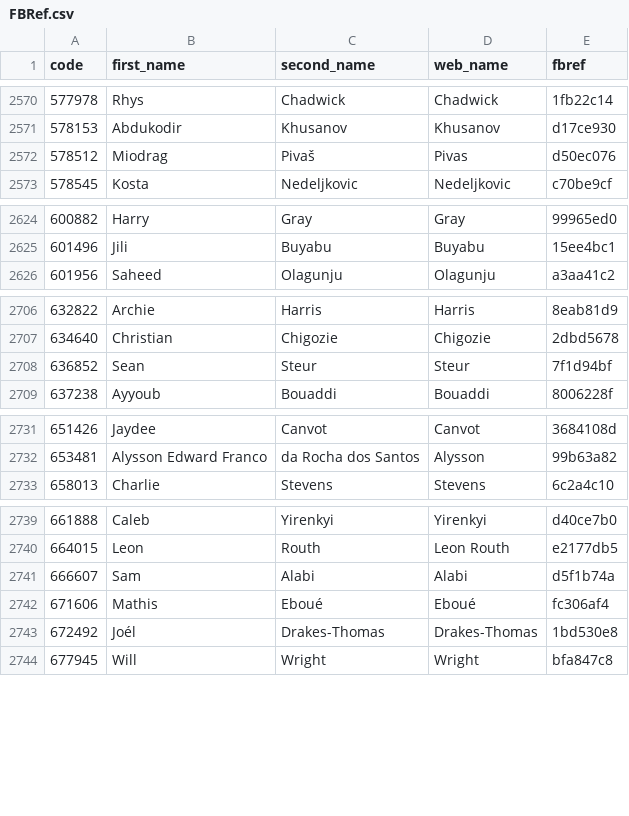
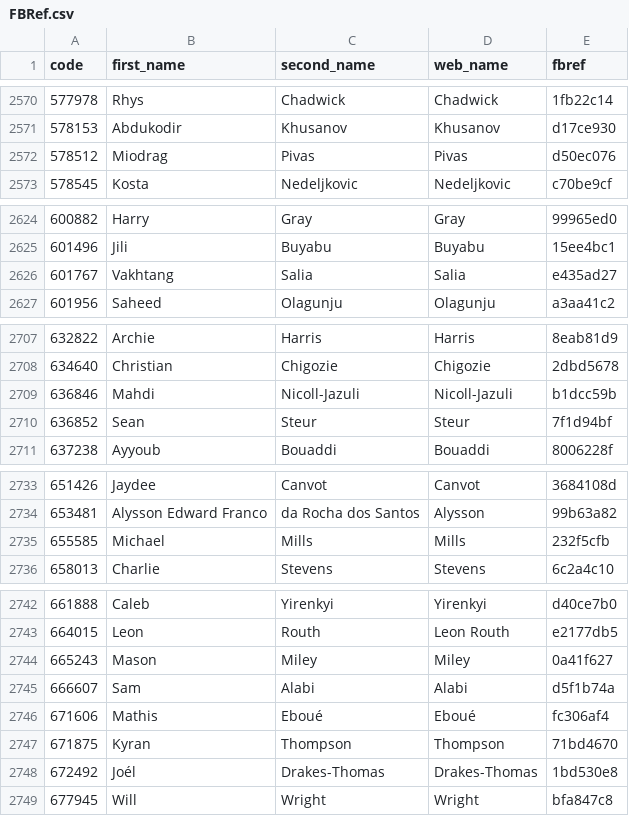
Before and after one commit to ChrisMusson/FPL-ID-Map, a CSV file: FBRef.csv, drawn as a sheet; only a part is shown, gaps mark what is left out.

```diff
--- a/FBRef.csv
+++ b/FBRef.csv
@@ -2571,3 +2571,3 @@
 578153,Abdukodir,Khusanov,Khusanov,d17ce930
-578512,Miodrag,Pivaš,Pivas,d50ec076
+578512,Miodrag,Pivas,Pivas,d50ec076
 578545,Kosta,Nedeljkovic,Nedeljkovic,c70be9cf
@@ -2625,2 +2625,3 @@
 601496,Jili,Buyabu,Buyabu,15ee4bc1
+601767,Vakhtang,Salia,Salia,e435ad27
 601956,Saheed,Olagunju,Olagunju,a3aa41c2
@@ -2707,2 +2708,3 @@
 634640,Christian,Chigozie,Chigozie,2dbd5678
+636846,Mahdi,Nicoll-Jazuli,Nicoll-Jazuli,b1dcc59b
 636852,Sean,Steur,Steur,7f1d94bf
@@ -2732,2 +2734,3 @@
 653481,Alysson Edward Franco,da Rocha dos Santos,Alysson,99b63a82
+655585,Michael,Mills,Mills,232f5cfb
 658013,Charlie,Stevens,Stevens,6c2a4c10
@@ -2740,4 +2743,6 @@
 664015,Leon,Routh,Leon Routh,e2177db5
+665243,Mason,Miley,Miley,0a41f627
 666607,Sam,Alabi,Alabi,d5f1b74a
 671606,Mathis,Eboué,Eboué,fc306af4
+671875,Kyran,Thompson,Thompson,71bd4670
 672492,Joél,Drakes-Thomas,Drakes-Thomas,1bd530e8
```
Also changed, not shown: FPL/26-27.csv, Master.csv, 4 other files.
